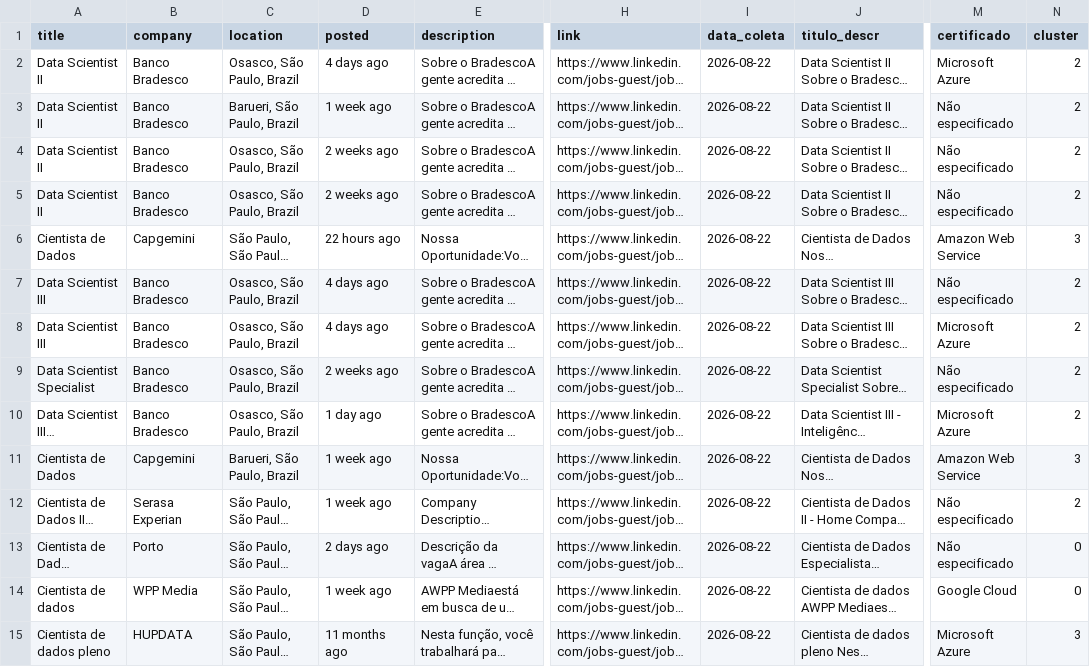
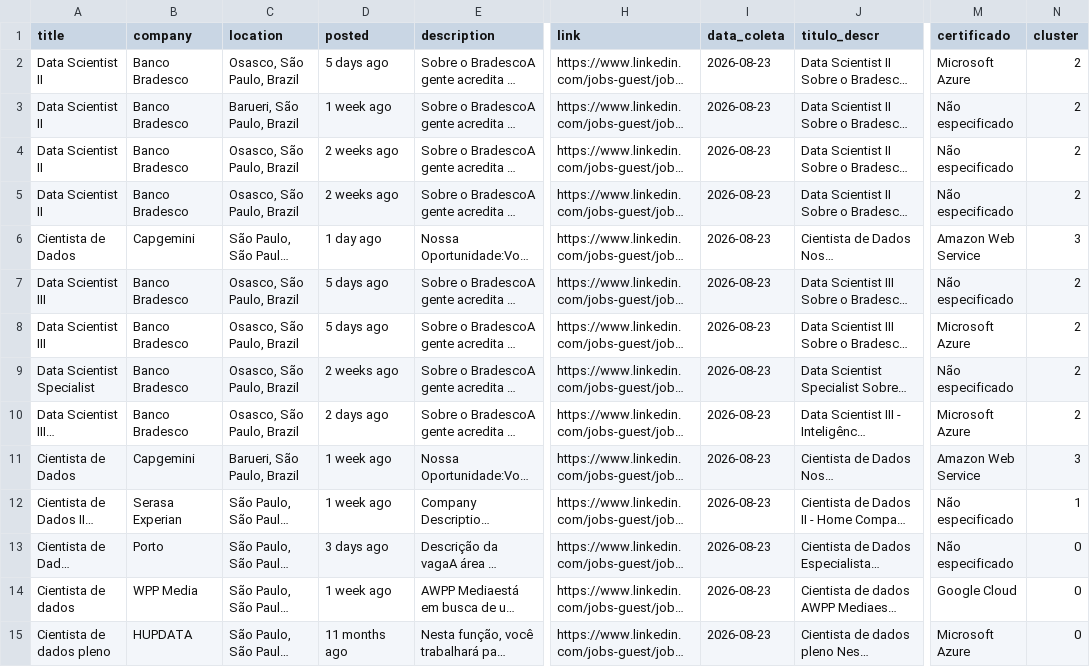
Before and after one commit to renanazevedos/ds-job-tracker, a CSV file: data/processed/vagas_com_clusters.csv, drawn as a sheet; only a part is shown, gaps mark what is left out; long unchanged cells end in …; the diff covers the shown part only; the diff names each change by its address in the sheet, - before the commit and + after, or states it on an @@ line.

```diff
--- a/data/processed/vagas_com_clusters.csv
+++ b/data/processed/vagas_com_clusters.csv
-D2 (posted): 4 days ago
+D2 (posted): 5 days ago
-I2:I15 (data_coleta): 2026-08-22
+I2:I15 (data_coleta): 2026-08-23
-D6 (posted): 22 hours ago
+D6 (posted): 1 day ago
-D7:D8 (posted): 4 days ago
+D7:D8 (posted): 5 days ago
-D10 (posted): 1 day ago
+D10 (posted): 2 days ago
-N12 (cluster): 2
+N12 (cluster): 1
-D13 (posted): 2 days ago
+D13 (posted): 3 days ago
-N15 (cluster): 3
+N15 (cluster): 0
```
Also changed, not shown: 1 added row, 1 removed row and 36 edited cells elsewhere in this file, 2 other files.
